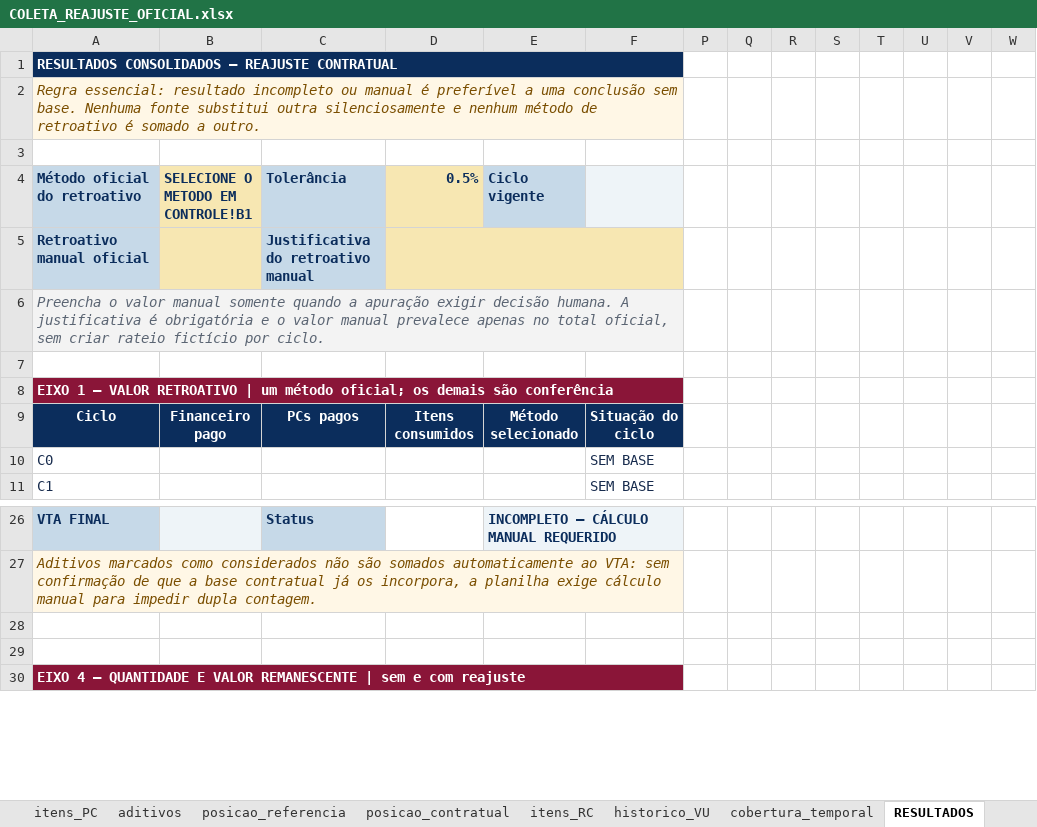
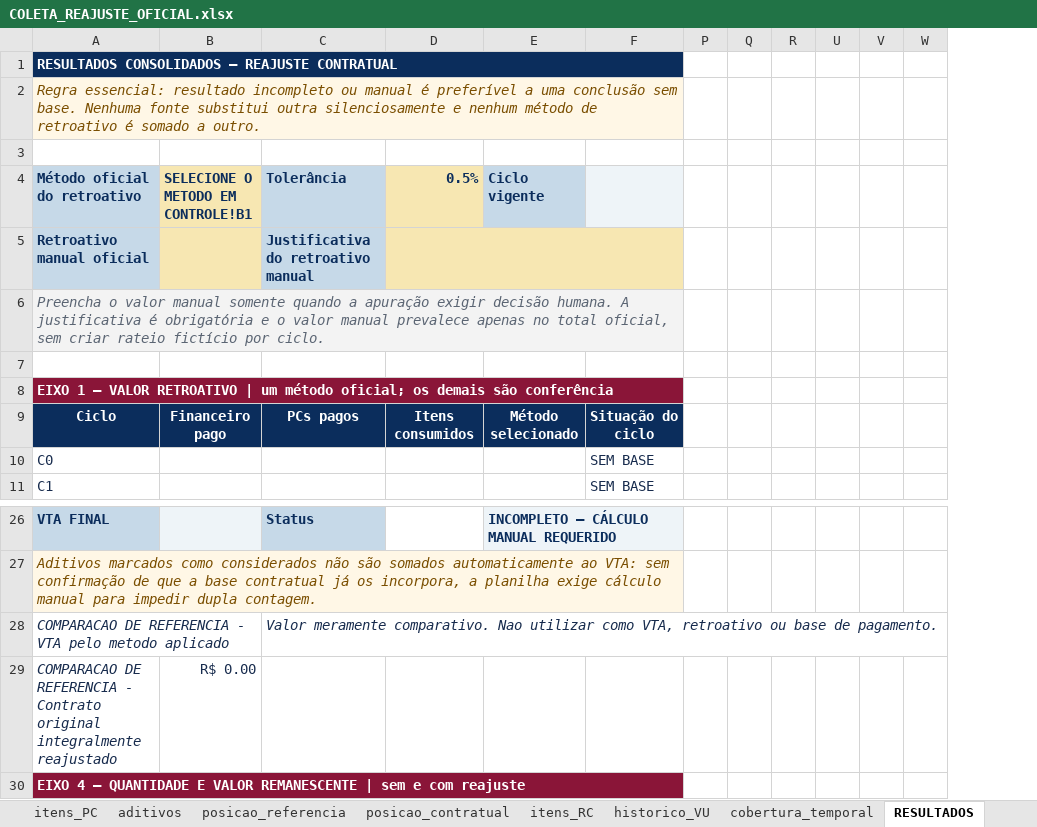
Before and after one commit to dlpenalva/Painel1, an Excel workbook: templates/COLETA_REAJUSTE_OFICIAL.xlsx, sheet RESULTADOS, drawn as a sheet; only a part is shown, gaps mark what is left out; values as stored, in another font and other column widths than the file's, no borders; conditional formats not drawn; removed rows and columns are numbered as before the commit, all else as after; the diff names each change by its address in the sheet, - before the commit and + after, or states it on an @@ line.

```diff
--- a/templates/COLETA_REAJUSTE_OFICIAL.xlsx (sheet RESULTADOS)
+++ b/templates/COLETA_REAJUSTE_OFICIAL.xlsx (sheet RESULTADOS)
@@ column S hidden, empty @@
@@ column T hidden, empty @@
-row 28: (empty)
+row 28: COMPARACAO DE REFERENCIA - VTA pelo metodo aplicado |  | Valor meramente comparativo. Nao utilizar como VTA, retroativo ou base de pagamento.
-row 29: (empty)
+row 29: COMPARACAO DE REFERENCIA - Contrato original integralmente reajustado | R$ 0.00
```
Also changed, not shown: formulas that keep their value, hidden cells, 13 other files.
